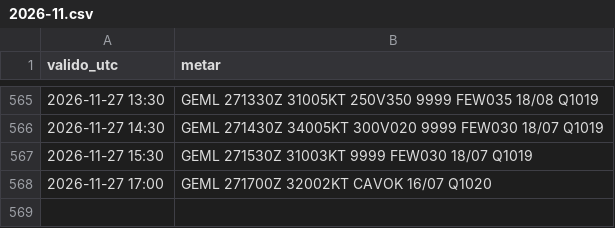
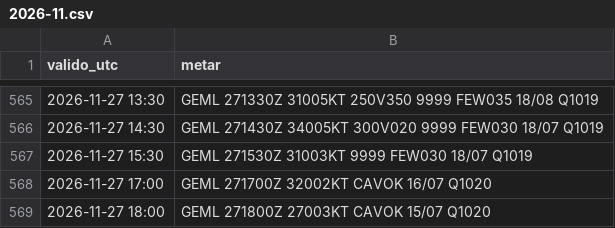
Before and after one commit to pabloauxiliar7/aterriza-mln, a CSV file: data/historico/2026-11.csv, drawn as a sheet; only a part is shown, gaps mark what is left out.

```diff
--- a/data/historico/2026-11.csv
+++ b/data/historico/2026-11.csv
@@ -568 +568,2 @@ valido_utc,metar
 2026-11-27 17:00,GEML 271700Z 32002KT CAVOK 16/07 Q1020
+2026-11-27 18:00,GEML 271800Z 27003KT CAVOK 15/07 Q1020
```
Also changed, not shown: 2 other files.
